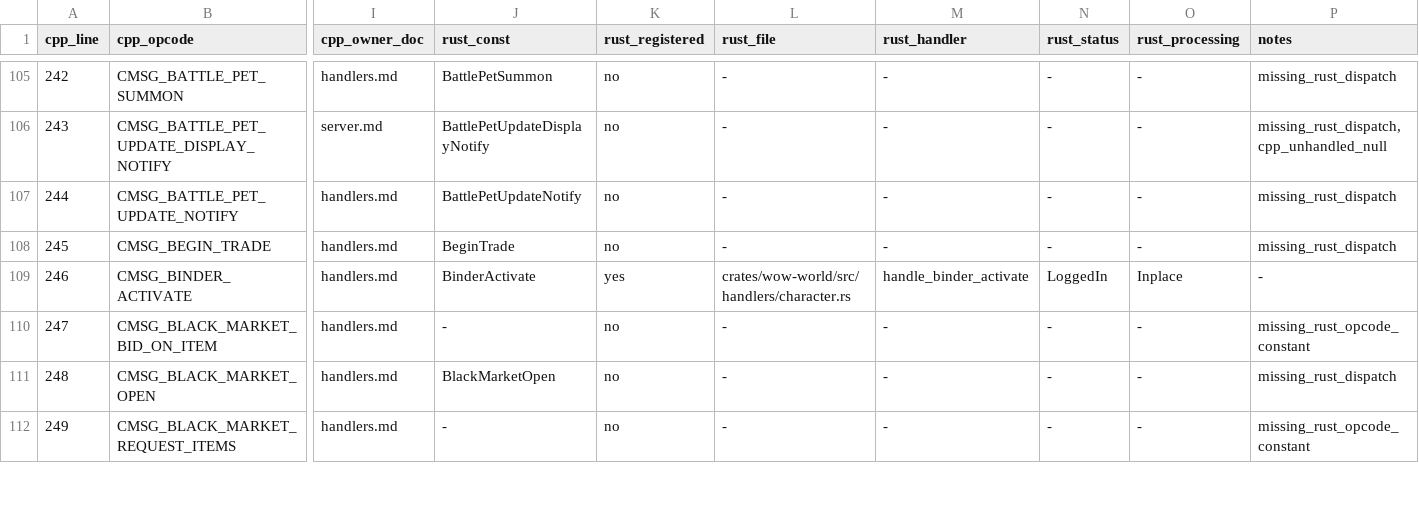
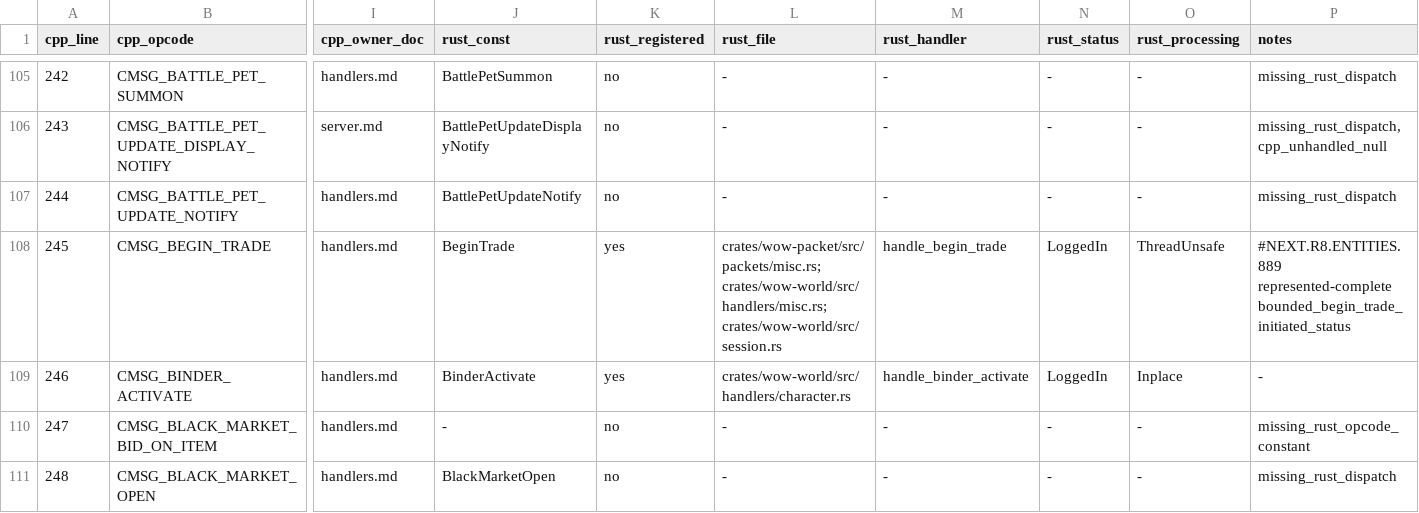
Before and after one commit to idairfguido/rustycore, a TSV file: docs/migration/inventory/cpp-client-handlers.tsv, drawn as a sheet; only a part is shown, gaps mark what is left out; the shorter side is filled out with more unchanged rows; the diff names each change by its address in the sheet, - before the commit and + after, or states it on an @@ line.

Commit message:
Implement represented begin trade

```diff
--- a/docs/migration/inventory/cpp-client-handlers.tsv
+++ b/docs/migration/inventory/cpp-client-handlers.tsv
-K108 (rust_registered): no
+K108 (rust_registered): yes
-L108 (rust_file): -
+L108 (rust_file): crates/wow-packet/src/packets/misc.rs; crates/wow-world/src/handlers/misc.rs; crates/wow-world/src/session.rs
-M108 (rust_handler): -
+M108 (rust_handler): handle_begin_trade
-N108 (rust_status): -
+N108 (rust_status): LoggedIn
-O108 (rust_processing): -
+O108 (rust_processing): ThreadUnsafe
-P108 (notes): missing_rust_dispatch
+P108 (notes): #NEXT.R8.ENTITIES.889 represented-complete bounded_begin_trade_initiated_status
```
Also changed, not shown: docs/migration/inventory/r3-opcodes-registry.tsv, 9 other files.
